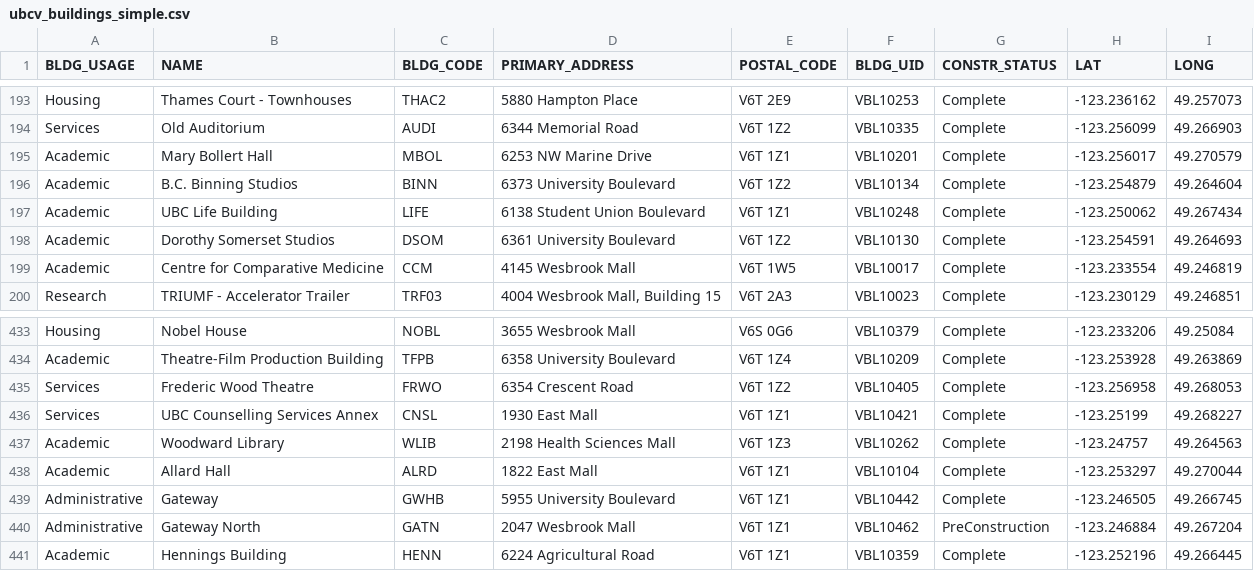
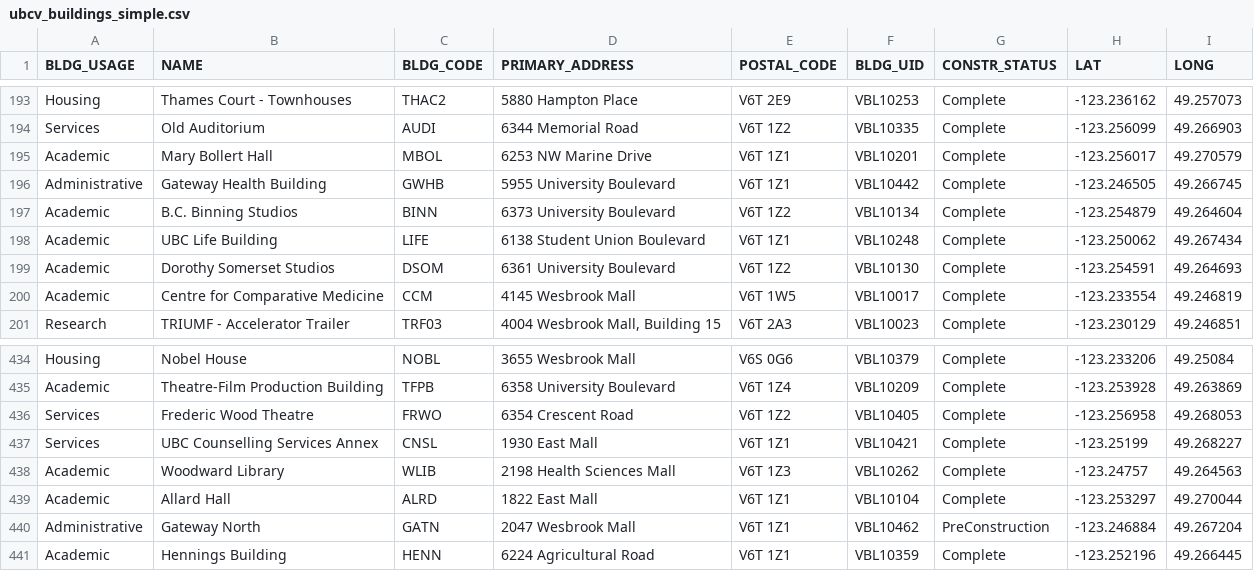
Before and after one commit to UBCGeodata/ubc-geospatial-opendata, a CSV file: ubcv/locations/csv/ubcv_buildings_simple.csv, drawn as a sheet; only a part is shown, gaps mark what is left out.

```diff
--- a/ubcv/locations/csv/ubcv_buildings_simple.csv
+++ b/ubcv/locations/csv/ubcv_buildings_simple.csv
@@ -195,2 +195,3 @@ Services,Old Auditorium,AUDI,6344 Memorial Road,V6T 1Z2,VBL10335,Complete,-123.2
 Academic,Mary Bollert Hall,MBOL,6253 NW Marine Drive,V6T 1Z1,VBL10201,Complete,-123.256017,49.270579
+Administrative,Gateway Health Building,GWHB,5955 University Boulevard,V6T 1Z1,VBL10442,Complete,-123.246505,49.266745
 Academic,B.C. Binning Studios,BINN,6373 University Boulevard,V6T 1Z2,VBL10134,Complete,-123.254879,49.264604
@@ -438,3 +439,2 @@ Academic,Woodward Library,WLIB,2198 Health Sciences Mall,V6T 1Z3,VBL10262,Comple
 Academic,Allard Hall,ALRD,1822 East Mall,V6T 1Z1,VBL10104,Complete,-123.253297,49.270044
-Administrative,Gateway,GWHB,5955 University Boulevard,V6T 1Z1,VBL10442,Complete,-123.246505,49.266745
 Administrative,Gateway North,GATN,2047 Wesbrook Mall,V6T 1Z1,VBL10462,PreConstruction,-123.246884,49.267204
```
Also changed, not shown: ubcv/locations/csv/ubcv_address.csv, ubcv/locations/csv/ubcv_buildings.csv, 7 other files.
